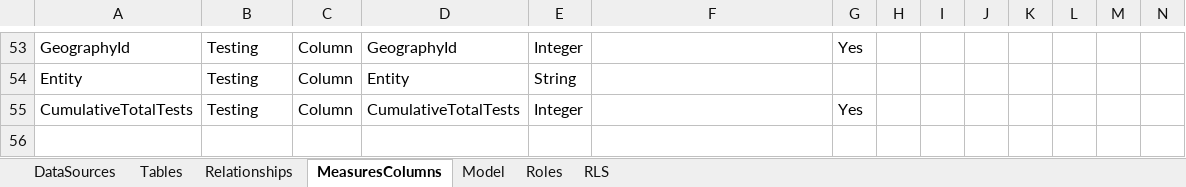
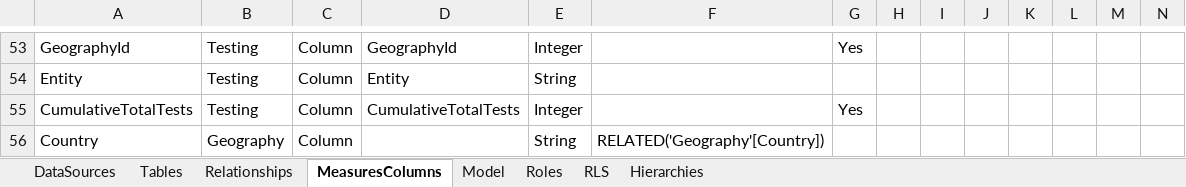
Before and after one commit to m-kovalsky/ModelAutoBuild, an Excel workbook: ModelAutoBuild/ModelAutoBuild_Example.xlsx, sheet MeasuresColumns, drawn as a sheet; only a part is shown, gaps mark what is left out; values as stored, in another font and other column widths than the file's, no borders; the diff names each change by its address in the sheet, - before the commit and + after, or states it on an @@ line.

```diff
--- a/ModelAutoBuild/ModelAutoBuild_Example.xlsx (sheet MeasuresColumns)
+++ b/ModelAutoBuild/ModelAutoBuild_Example.xlsx (sheet MeasuresColumns)
+sheet tab: Hierarchies
+row 56: Country | Geography | Column |  | String | RELATED('Geography'[Country])
```
Also changed, not shown: charts or pictures, ModelAutoBuild/ModelAutoBuild.xlsx, 2 other files.
